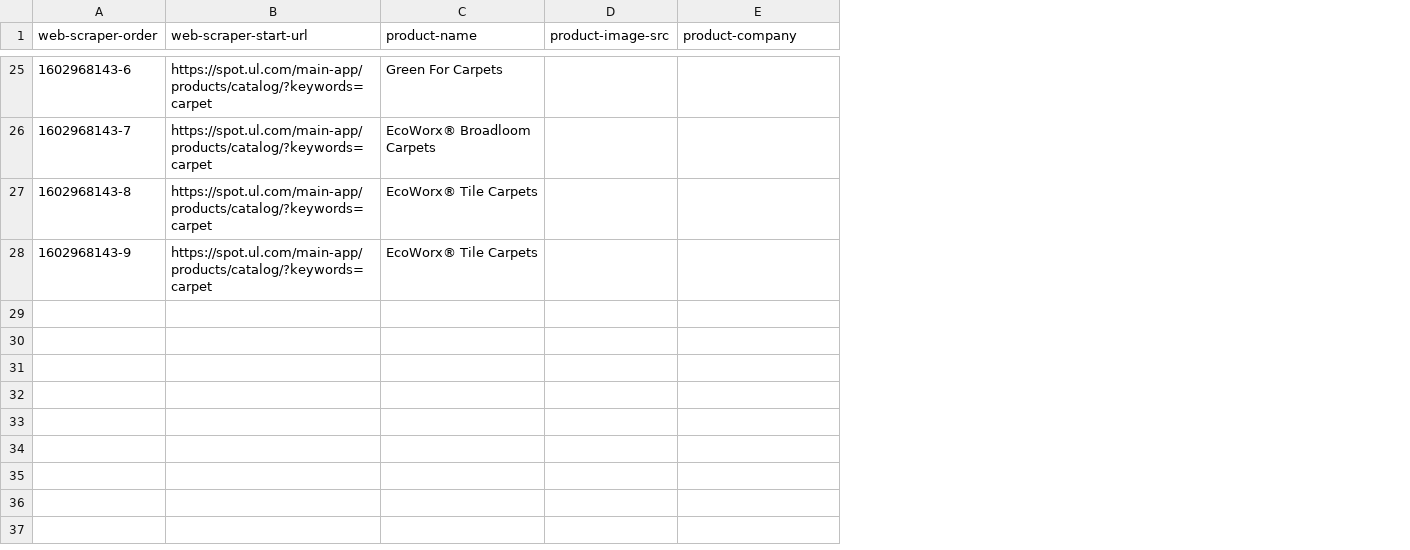
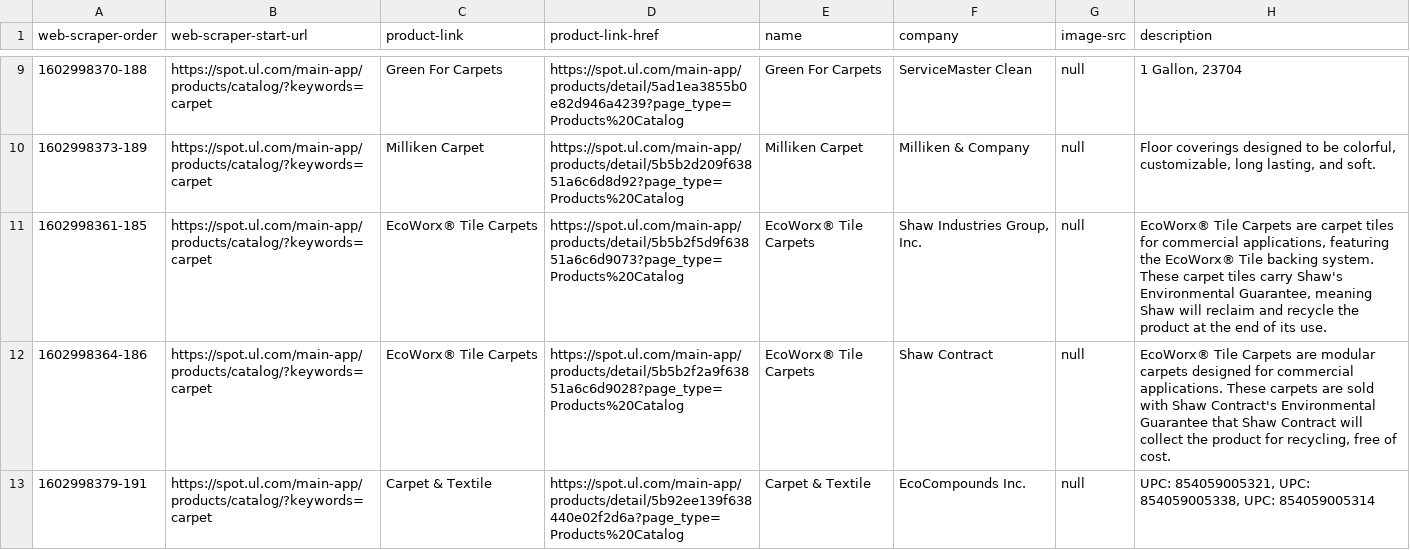
Before and after one commit to darshils2001/GreenGen, a CSV file: backendGit/data/spot-carpet-product.csv, drawn as a sheet; only a part is shown, gaps mark what is left out; removed rows and columns are numbered as before the commit, all else as after; the diff covers the shown part only; the diff names each change by its address in the sheet, - before the commit and + after, or states it on an @@ line.

```diff
--- a/backendGit/data/spot-carpet-product.csv
+++ b/backendGit/data/spot-carpet-product.csv
-column D (product-image-src), empty
+column D (product-link-href), row 9: https://spot.ul.com/main-app/products/detail/5ad1ea3855b0e82d946a4239?page_type=Products%20Catalog; rows 11-12: https://spot.ul.com/main-app/products/detail/5b5b2f5d9f63851a6c6d9073?page_type=Products%20Catalog | https://spot.ul.com/main-app/products/detail/5b5b2f2a9f63851a6c6d9028?page_type=Products%20Catalog
+column E (name), row 9: Green For Carpets; rows 11-12: EcoWorx® Tile Carpets | EcoWorx® Tile Carpets
+column G (image-src), row 9: null; rows 11-12: null | null
+column H (description), row 9: 1 Gallon, 23704; rows 11-12: EcoWorx® Tile Carpets are carpet tiles for commercial applications, featuring the EcoWorx® Tile backing system. These carpet tiles carry Shaw's Environmental Guarantee, meaning Shaw will reclaim and recycle the product at the end of its use. | EcoWorx® Tile Carpets are modular carpets designed for commercial applications. These carpets are sold with Shaw Contract's Environmental Guarantee that Shaw Contract will collect the product for recycling, free of cost.
-C1: product-name
+C1: product-link
-F1: product-company
+F1: company
-A9 (web-scraper-order): 1602968143-6
+A9 (web-scraper-order): 1602998370-188
-F9 (company): (empty)
+F9 (company): ServiceMaster Clean
-row 26: 1602968143-7 | https://spot.ul.com/main-app/products/catalog/?keywords=carpet | EcoWorx® Broadloom Carpets
+row 10: 1602998373-189 | https://spot.ul.com/main-app/products/catalog/?keywords=carpet | Milliken Carpet | https://spot.ul.com/main-app/products/detail/5b5b2d209f63851a6c6d8d92?page_type=Products%20Catalog | Milliken Carpet | Milliken & Company | null | Floor coverings designed to be colorful, customizable, long lasting, and soft.
-A11 (web-scraper-order): 1602968143-8
+A11 (web-scraper-order): 1602998361-185
-F11 (company): (empty)
+F11 (company): Shaw Industries Group, Inc.
-A12 (web-scraper-order): 1602968143-9
+A12 (web-scraper-order): 1602998364-186
-F12 (company): (empty)
+F12 (company): Shaw Contract
+row 13: 1602998379-191 | https://spot.ul.com/main-app/products/catalog/?keywords=carpet | Carpet & Textile | https://spot.ul.com/main-app/products/detail/5b92ee139f638440e02f2d6a?page_type=Products%20Catalog | Carpet & Textile | EcoCompounds Inc. | null | UPC: 854059005321, UPC: 854059005338, UPC: 854059005314
```
Also changed, not shown: 4 added rows, 20 removed rows and 6 edited cells elsewhere in this file.
